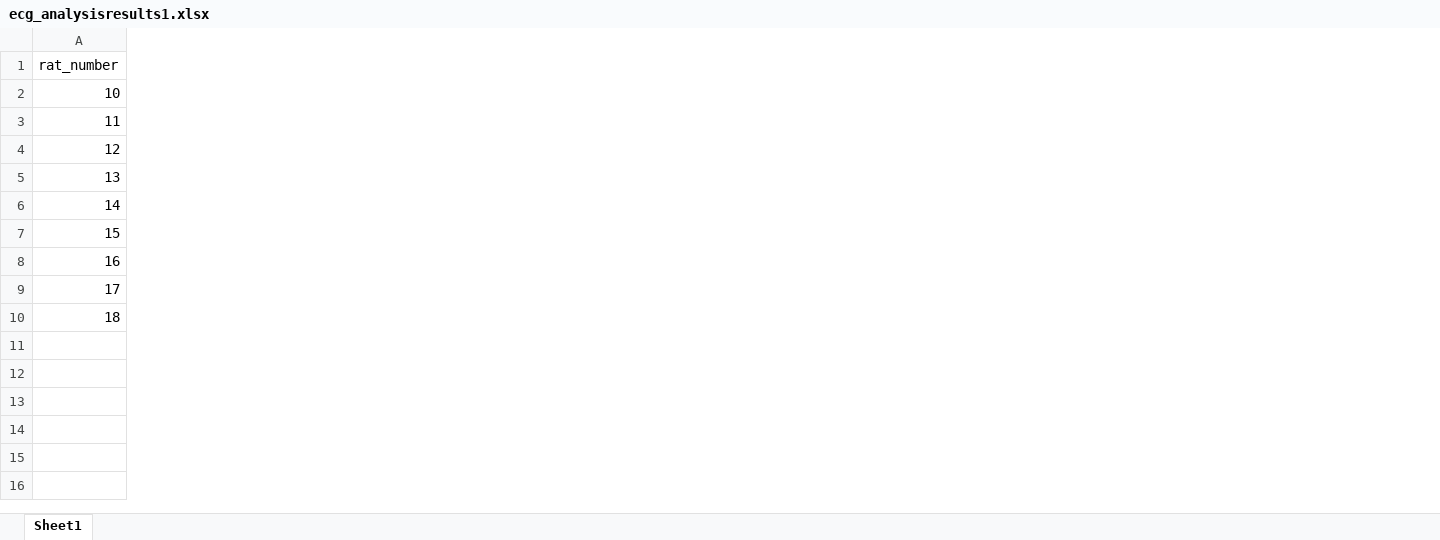
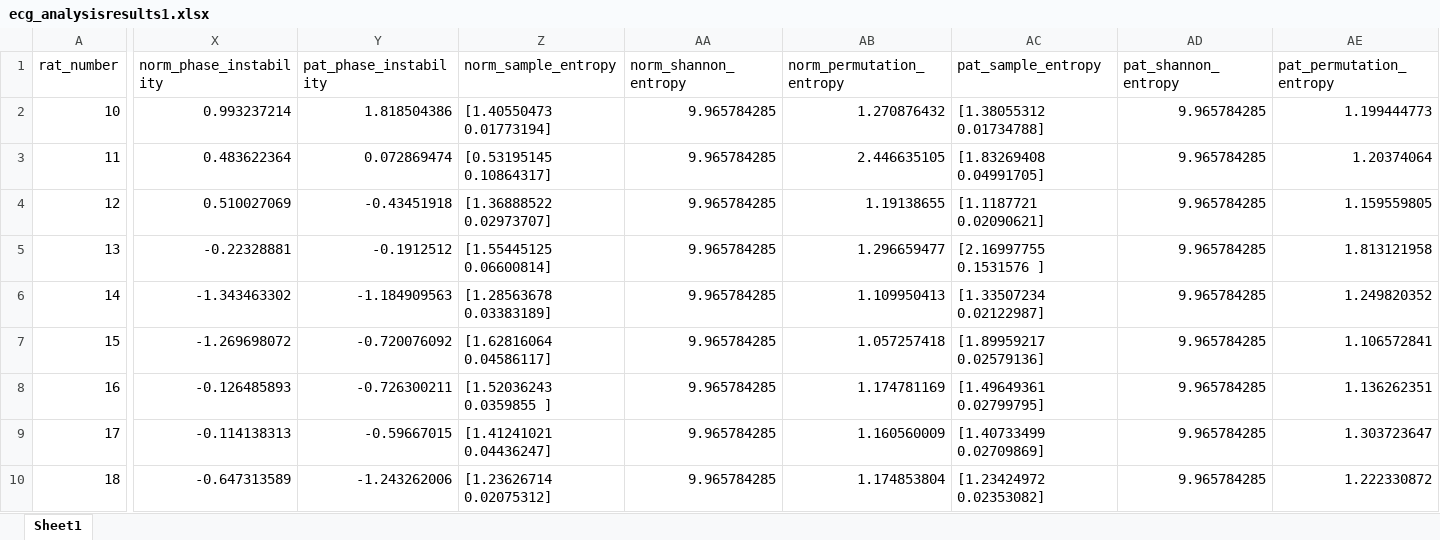
Before and after one commit to EvgenyiLog/signalavergecg, an Excel workbook: result/xlsx/ecg_analysisresults1.xlsx, sheet Sheet1, drawn as a sheet; only a part is shown, gaps mark what is left out; values as stored, in another font and other column widths than the file's, no borders; the diff names each change by its address in the sheet, - before the commit and + after, or states it on an @@ line.

```diff
--- a/result/xlsx/ecg_analysisresults1.xlsx (sheet Sheet1)
+++ b/result/xlsx/ecg_analysisresults1.xlsx (sheet Sheet1)
+column X (norm_phase_instability), rows 2-10: 0.993237214 | 0.483622364 | 0.510027069 | -0.22328881 | -1.343463302 | -1.269698072 | -0.126485893 | -0.114138313 | -0.647313589
+column Y (pat_phase_instability), rows 2-10: 1.818504386 | 0.072869474 | -0.43451918 | -0.1912512 | -1.184909563 | -0.720076092 | -0.726300211 | -0.59667015 | -1.243262006
+column Z (norm_sample_entropy), rows 2-10: [1.40550473 0.01773194] | [0.53195145 0.10864317] | [1.36888522 0.02973707] | [1.55445125 0.06600814] | [1.28563678 0.03383189] | [1.62816064 0.04586117] | [1.52036243 0.0359855 ] | [1.41241021 0.04436247] | [1.23626714 0.02075312]
+column AA (norm_shannon_entropy), rows 2-10: all 9.965784285
+column AB (norm_permutation_entropy), rows 2-10: 1.270876432 | 2.446635105 | 1.19138655 | 1.296659477 | 1.109950413 | 1.057257418 | 1.174781169 | 1.160560009 | 1.174853804
+column AC (pat_sample_entropy), rows 2-10: [1.38055312 0.01734788] | [1.83269408 0.04991705] | [1.1187721 0.02090621] | [2.16997755 0.1531576 ] | [1.33507234 0.02122987] | [1.89959217 0.02579136] | [1.49649361 0.02799795] | [1.40733499 0.02709869] | [1.23424972 0.02353082]
+column AD (pat_shannon_entropy), rows 2-10: all 9.965784285
+column AE (pat_permutation_entropy), rows 2-10: 1.199444773 | 1.20374064 | 1.159559805 | 1.813121958 | 1.249820352 | 1.106572841 | 1.136262351 | 1.303723647 | 1.222330872
```
Also changed, not shown: result/xlsx/ecg_analysisresults2.xlsx, result/xlsx/mannwhitney1.xlsx, 4 other files.
